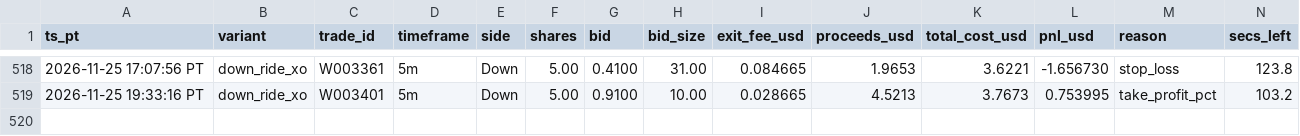
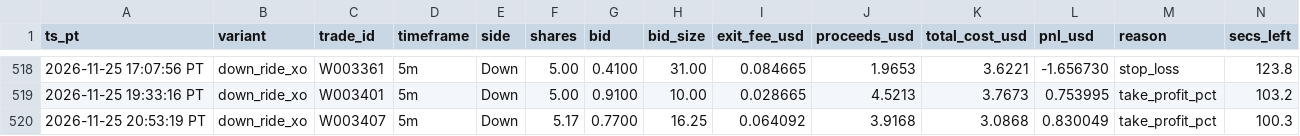
Before and after one commit to michaeldeuchar-dotcom/sol-paper-bot, a CSV file: data/week2/cash_out_exits.csv, drawn as a sheet; only a part is shown, gaps mark what is left out; rows hold the shown columns only; the diff names each change by its address in the sheet, - before the commit and + after, or states it on an @@ line.

```diff
--- a/data/week2/cash_out_exits.csv
+++ b/data/week2/cash_out_exits.csv
+row 520: 2026-11-25 20:53:19 PT | down_ride_xo | W003407 | 5m | Down | 5.17 | 0.7700 | 16.25 | 0.064092 | 3.9168 | 3.0868 | 0.830049 | take_profit_pct | 100.3
```
Also changed, not shown: data/week2/ab_hedge_pairs.csv, data/week2/decisions_tail.csv, 9 other files.
